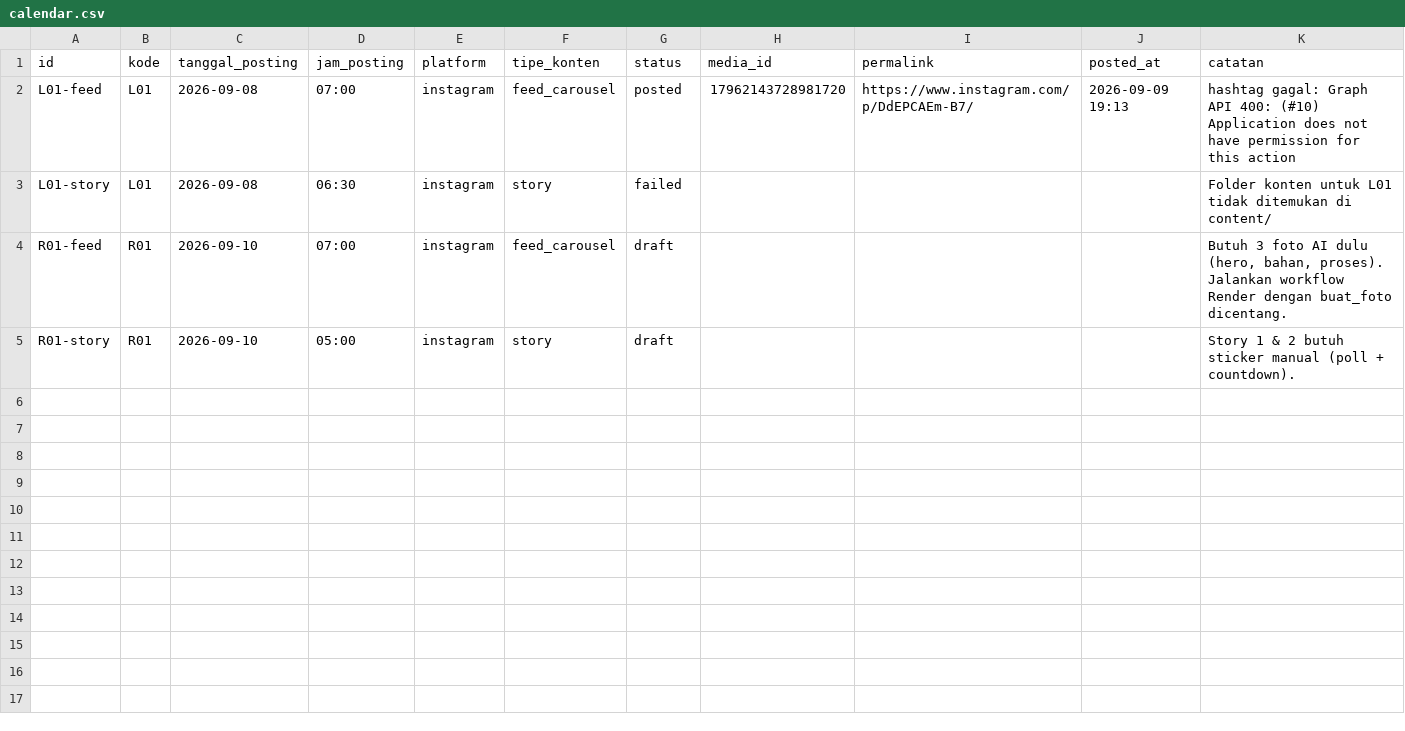
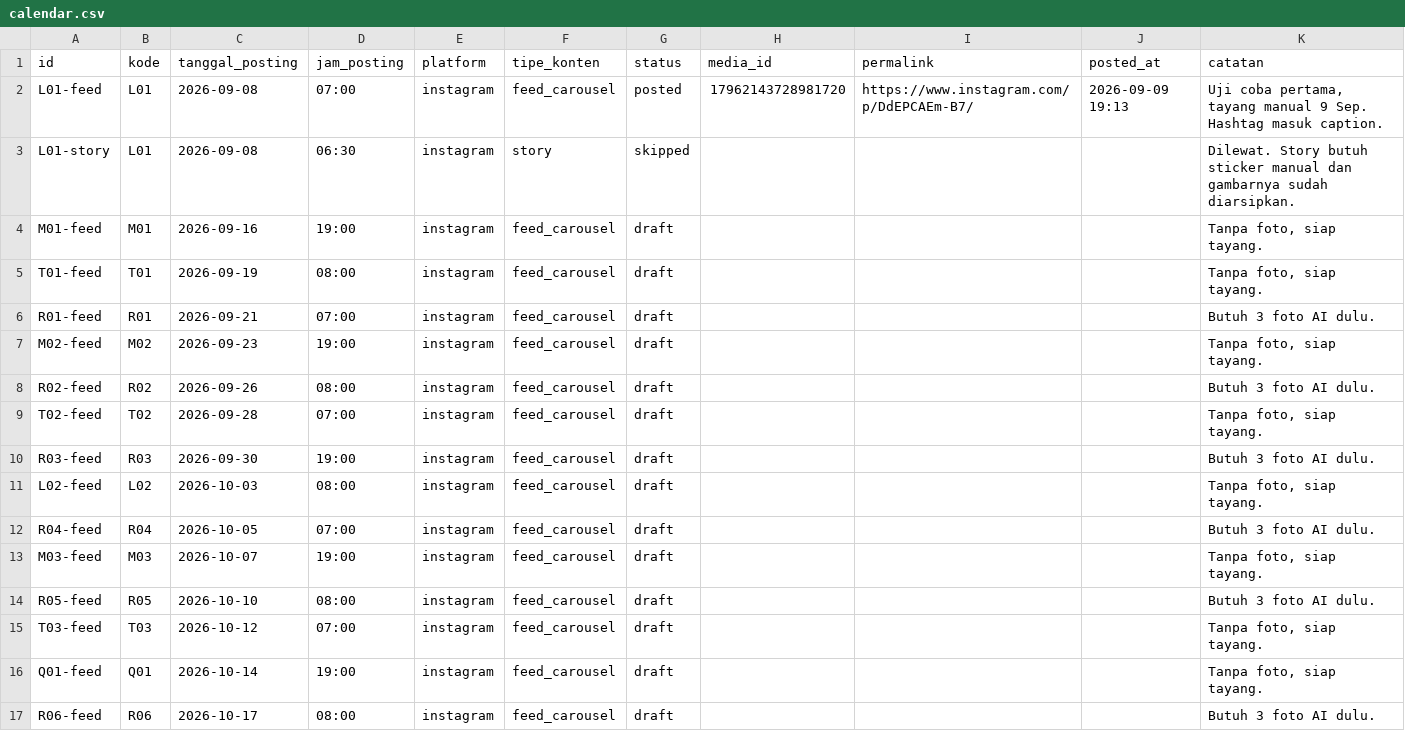
Before and after one commit to zaldywirjawan/piringkalori-agent, a CSV file: calendar.csv, drawn as a sheet.

```diff
--- a/calendar.csv
+++ b/calendar.csv
@@ -1,5 +1,17 @@
 id,kode,tanggal_posting,jam_posting,platform,tipe_konten,status,media_id,permalink,posted_at,catatan
-L01-feed,L01,2026-09-08,07:00,instagram,feed_carousel,posted,17962143728981720,https://www.instagram.com/p/DdEPCAEm-B7/,2026-09-09 19:13,hashtag gagal: Graph API 400: (#10) Application does not have permission for this action
-L01-story,L01,2026-09-08,06:30,instagram,story,failed,,,,Folder konten untuk L01 tidak ditemukan di content/
-R01-feed,R01,2026-09-10,07:00,instagram,feed_carousel,draft,,,,"Butuh 3 foto AI dulu (hero, bahan, proses). Jalankan workflow Render dengan buat_foto dicentang."
-R01-story,R01,2026-09-10,05:00,instagram,story,draft,,,,Story 1 & 2 butuh sticker manual (poll + countdown).
+L01-feed,L01,2026-09-08,07:00,instagram,feed_carousel,posted,17962143728981720,https://www.instagram.com/p/DdEPCAEm-B7/,2026-09-09 19:13,"Uji coba pertama, tayang manual 9 Sep. Hashtag masuk caption."
+L01-story,L01,2026-09-08,06:30,instagram,story,skipped,,,,Dilewat. Story butuh sticker manual dan gambarnya sudah diarsipkan.
+M01-feed,M01,2026-09-16,19:00,instagram,feed_carousel,draft,,,,"Tanpa foto, siap tayang."
+T01-feed,T01,2026-09-19,08:00,instagram,feed_carousel,draft,,,,"Tanpa foto, siap tayang."
+R01-feed,R01,2026-09-21,07:00,instagram,feed_carousel,draft,,,,Butuh 3 foto AI dulu.
+M02-feed,M02,2026-09-23,19:00,instagram,feed_carousel,draft,,,,"Tanpa foto, siap tayang."
+R02-feed,R02,2026-09-26,08:00,instagram,feed_carousel,draft,,,,Butuh 3 foto AI dulu.
+T02-feed,T02,2026-09-28,07:00,instagram,feed_carousel,draft,,,,"Tanpa foto, siap tayang."
+R03-feed,R03,2026-09-30,19:00,instagram,feed_carousel,draft,,,,Butuh 3 foto AI dulu.
+L02-feed,L02,2026-10-03,08:00,instagram,feed_carousel,draft,,,,"Tanpa foto, siap tayang."
+R04-feed,R04,2026-10-05,07:00,instagram,feed_carousel,draft,,,,Butuh 3 foto AI dulu.
+M03-feed,M03,2026-10-07,19:00,instagram,feed_carousel,draft,,,,"Tanpa foto, siap tayang."
+R05-feed,R05,2026-10-10,08:00,instagram,feed_carousel,draft,,,,Butuh 3 foto AI dulu.
+T03-feed,T03,2026-10-12,07:00,instagram,feed_carousel,draft,,,,"Tanpa foto, siap tayang."
+Q01-feed,Q01,2026-10-14,19:00,instagram,feed_carousel,draft,,,,"Tanpa foto, siap tayang."
+R06-feed,R06,2026-10-17,08:00,instagram,feed_carousel,draft,,,,Butuh 3 foto AI dulu.
```
Also changed, not shown: 18 other files.
